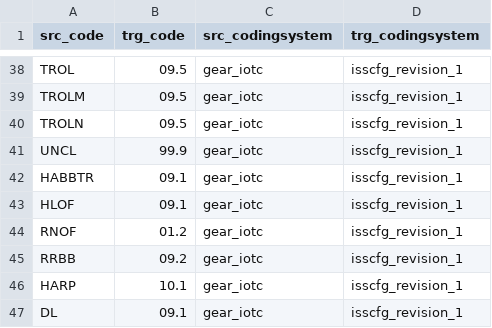
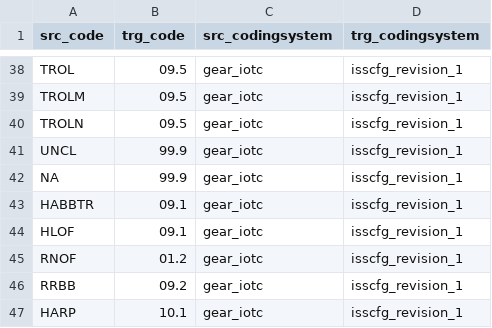
Before and after one commit to fdiwg/fdi-mappings, a CSV file: regional-to-global/IOTC/codelist_mapping_gear_iotc_isscfg_revision_1.csv, drawn as a sheet; only a part is shown, gaps mark what is left out; the shorter side is filled out with more unchanged rows.

Commit message:
fix: adding mapping to UNK when NA for iotc efforts

```diff
--- a/regional-to-global/IOTC/codelist_mapping_gear_iotc_isscfg_revision_1.csv
+++ b/regional-to-global/IOTC/codelist_mapping_gear_iotc_isscfg_revision_1.csv
@@ -41,2 +41,3 @@ TROLN,09.5,gear_iotc,isscfg_revision_1
 UNCL,99.9,gear_iotc,isscfg_revision_1
+NA,99.9,gear_iotc,isscfg_revision_1
 HABBTR,09.1,gear_iotc,isscfg_revision_1
```
